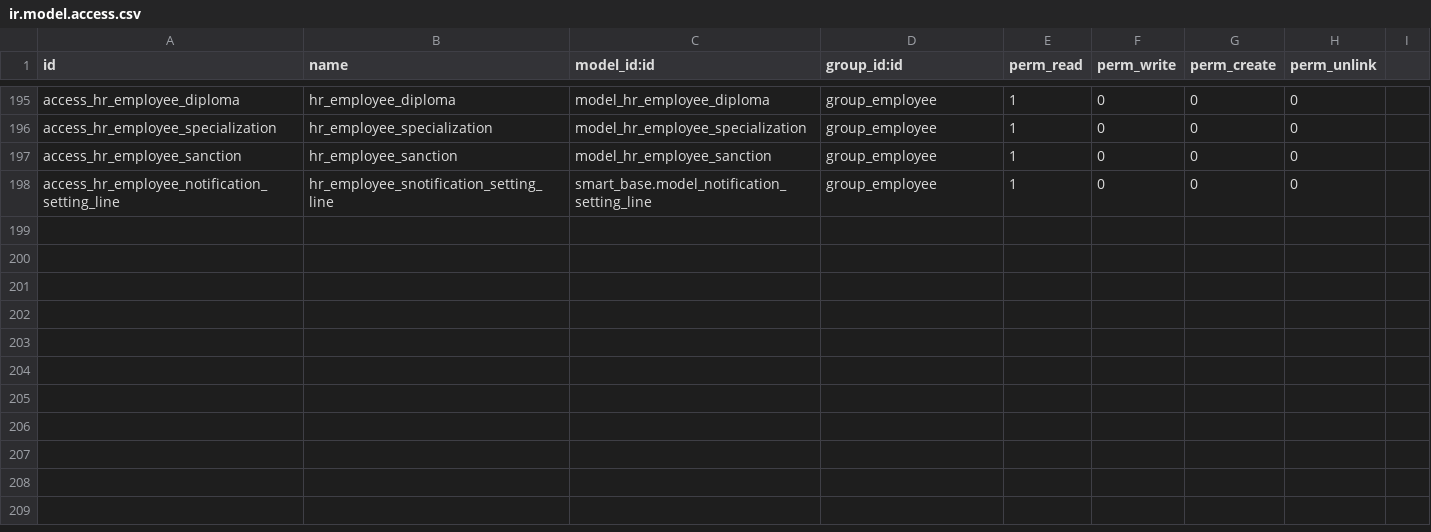
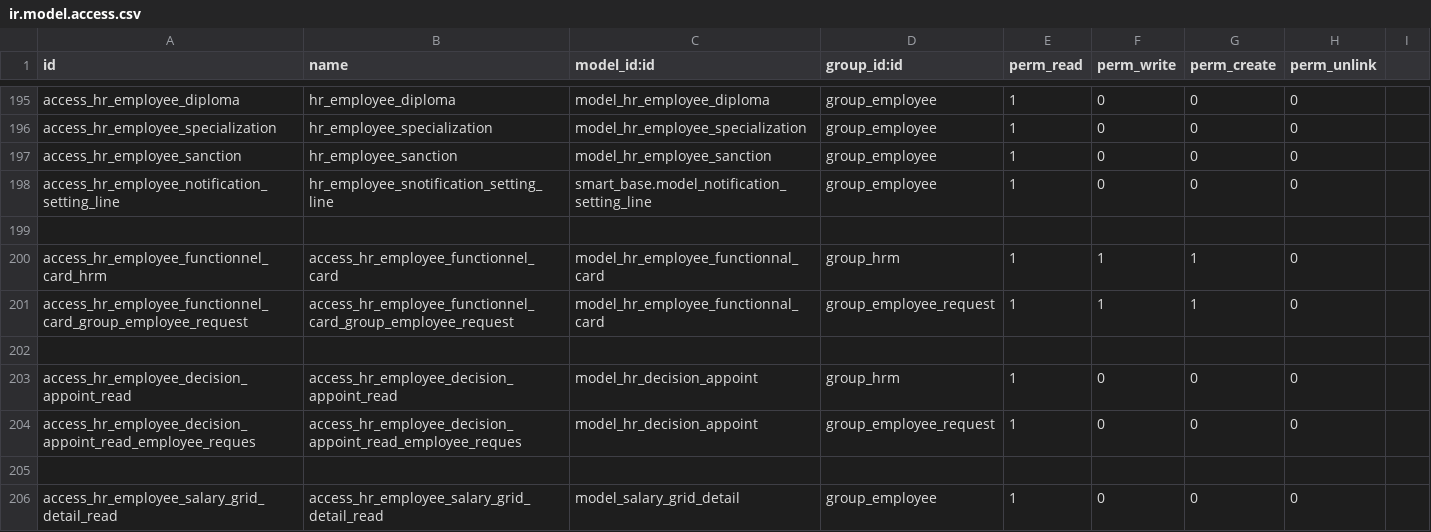
Before and after one commit to rouag/orvea, a CSV file: smart_hr/security/ir.model.access.csv, drawn as a sheet; only a part is shown, gaps mark what is left out; the diff names each change by its address in the sheet, - before the commit and + after, or states it on an @@ line.

```diff
--- a/smart_hr/security/ir.model.access.csv
+++ b/smart_hr/security/ir.model.access.csv
+row 199: (empty)
+row 200: access_hr_employee_functionnel_card_hrm | access_hr_employee_functionnel_card | model_hr_employee_functionnal_card | group_hrm | 1 | 1 | 1 | 0
+row 201: access_hr_employee_functionnel_card_group_employee_request | access_hr_employee_functionnel_card_group_employee_request | model_hr_employee_functionnal_card | group_employee_request | 1 | 1 | 1 | 0
+row 202: (empty)
+row 203: access_hr_employee_decision_appoint_read | access_hr_employee_decision_appoint_read | model_hr_decision_appoint | group_hrm | 1 | 0 | 0 | 0
+row 204: access_hr_employee_decision_appoint_read_employee_reques | access_hr_employee_decision_appoint_read_employee_reques | model_hr_decision_appoint | group_employee_request | 1 | 0 | 0 | 0
+row 205: (empty)
+row 206: access_hr_employee_salary_grid_detail_read | access_hr_employee_salary_grid_detail_read | model_salary_grid_detail | group_employee | 1 | 0 | 0 | 0
```
Also changed, not shown: 10 other files.
